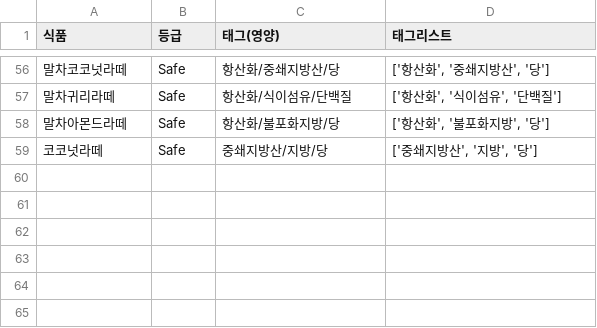
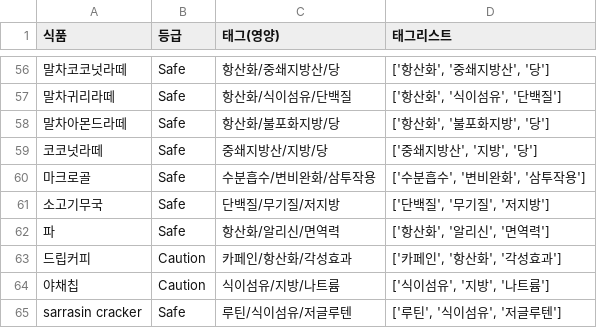
Before and after one commit to Young9207/sensitive-meal-app, a CSV file: food_db.csv, drawn as a sheet; only a part is shown, gaps mark what is left out.

Commit message:
Update food_db.csv

```diff
--- a/food_db.csv
+++ b/food_db.csv
@@ -59 +59,7 @@
 코코넛라떼,Safe,중쇄지방산/지방/당,"['중쇄지방산', '지방', '당']"
+마크로골,Safe,수분흡수/변비완화/삼투작용,"['수분흡수', '변비완화', '삼투작용']"
+소고기무국,Safe,단백질/무기질/저지방,"['단백질', '무기질', '저지방']"
+파,Safe,항산화/알리신/면역력,"['항산화', '알리신', '면역력']"
+드립커피,Caution,카페인/항산화/각성효과,"['카페인', '항산화', '각성효과']"
+야채칩,Caution,식이섬유/지방/나트륨,"['식이섬유', '지방', '나트륨']"
+sarrasin cracker,Safe,루틴/식이섬유/저글루텐,"['루틴', '식이섬유', '저글루텐']"
```
